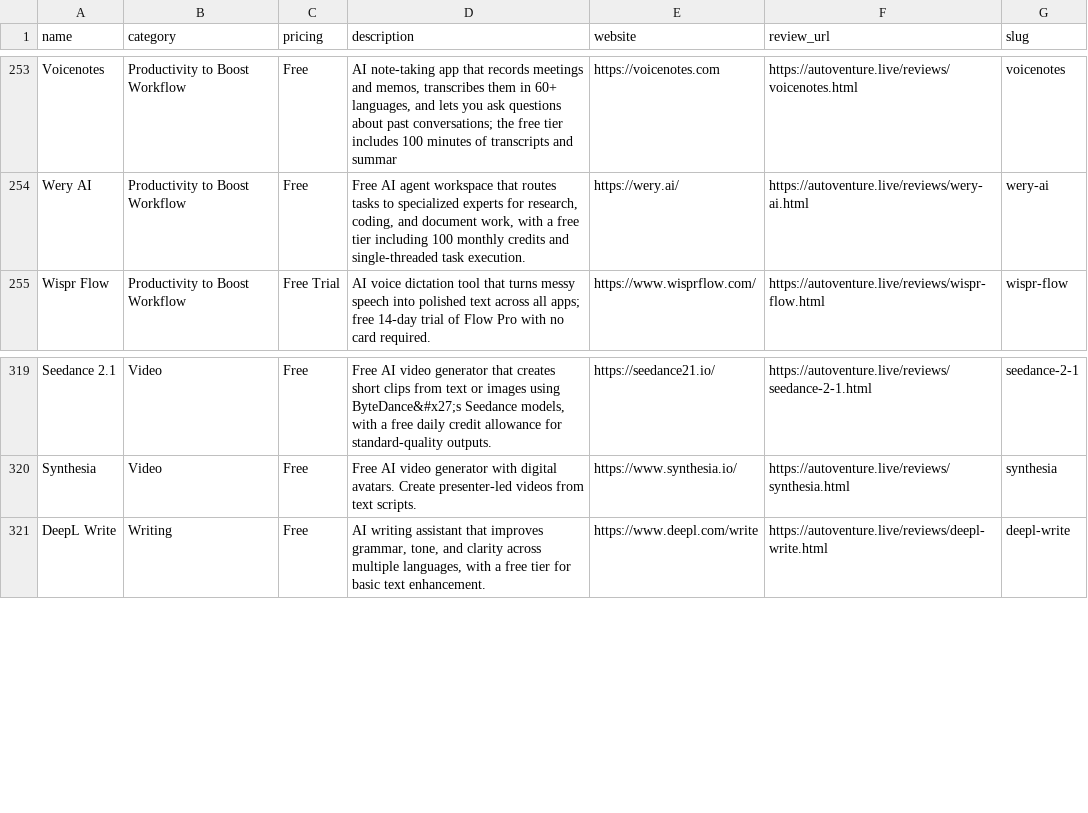
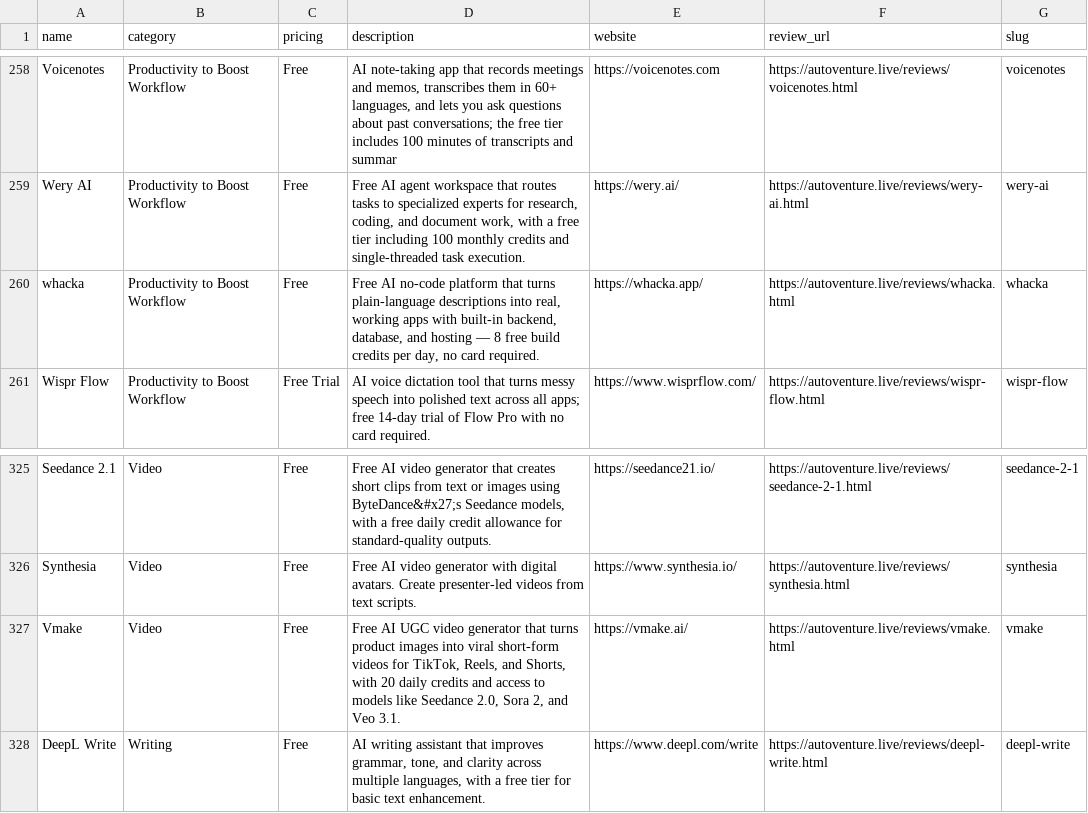
Before and after one commit to autoventure-projects/ai-tools-dataset, a CSV file: ai-tools.csv, drawn as a sheet; only a part is shown, gaps mark what is left out; the diff covers the shown part only; the diff names each change by its address in the sheet, - before the commit and + after, or states it on an @@ line.

```diff
--- a/ai-tools.csv
+++ b/ai-tools.csv
+row 260: whacka | Productivity to Boost Workflow | Free | Free AI no-code platform that turns plain-language descriptions into real, working apps with built-in backend, database, and hosting — 8 free build credits per day, no card required. | https://whacka.app/ | https://autoventure.live/reviews/whacka.html | whacka
+row 327: Vmake | Video | Free | Free AI UGC video generator that turns product images into viral short-form videos for TikTok, Reels, and Shorts, with 20 daily credits and access to models like Seedance 2.0, Sora 2, and Veo 3.1. | https://vmake.ai/ | https://autoventure.live/reviews/vmake.html | vmake
```
Also changed, not shown: 5 added rows elsewhere in this file, 1 other file.
